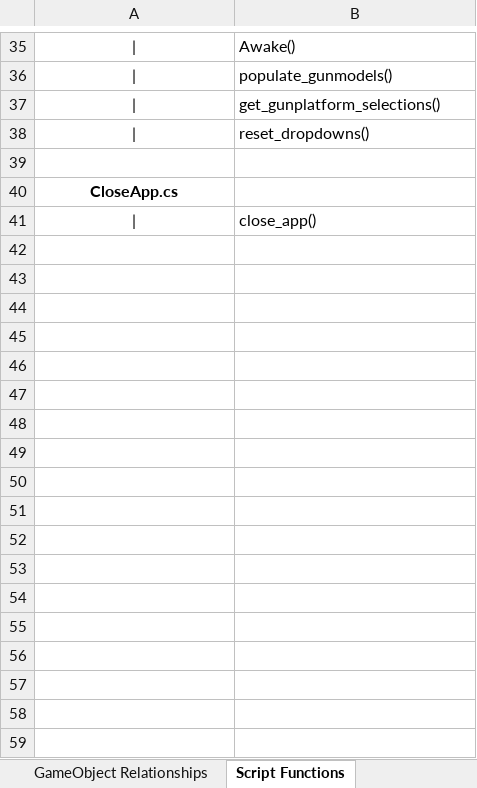
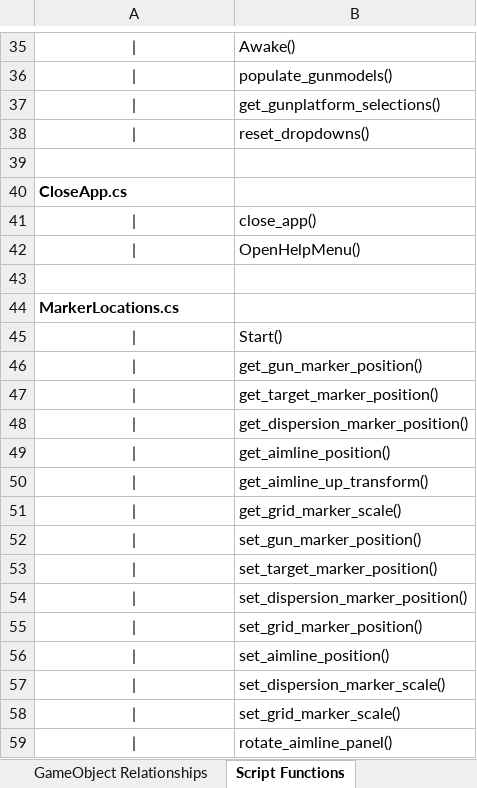
Before and after one commit to aeroeng14/Foxhole-Artillery-Overlay, an Excel workbook: Assets/Scripts/Foxhole Artillery Overlay Code Relationships.xlsx, sheet Script Functions, drawn as a sheet; only a part is shown, gaps mark what is left out; values as stored, in another font and other column widths than the file's, no borders; the diff covers the shown part only; the diff names each change by its address in the sheet, - before the commit and + after, or states it on an @@ line.

Commit message:
Added in the ability to toggle between small and large scale grids. Updated Excel list of functions and Unity object heirarchy. Tweaked grid scale slider bar min/max values to make it easier to use at larger numbers.

```diff
--- a/Assets/Scripts/Foxhole Artillery Overlay Code Relationships.xlsx (sheet Script Functions)
+++ b/Assets/Scripts/Foxhole Artillery Overlay Code Relationships.xlsx (sheet Script Functions)
-A40 alignment: center
+A40 alignment: left
+row 42: | | OpenHelpMenu()
+row 43: (empty)
+row 44: MarkerLocations.cs
+row 45: | | Start()
+row 46: | | get_gun_marker_position()
+row 47: | | get_target_marker_position()
+row 48: | | get_dispersion_marker_position()
+row 49: | | get_aimline_position()
+row 50: | | get_aimline_up_transform()
+row 51: | | get_grid_marker_scale()
+row 52: | | set_gun_marker_position()
+row 53: | | set_target_marker_position()
+row 54: | | set_dispersion_marker_position()
+row 55: | | set_grid_marker_position()
+row 56: | | set_aimline_position()
+row 57: | | set_dispersion_marker_scale()
+row 58: | | set_grid_marker_scale()
+row 59: | | rotate_aimline_panel()
```
Also changed, not shown: 23 added rows and cell formats elsewhere in this sheet, sheet GameObject Relationships, 8 other files.
